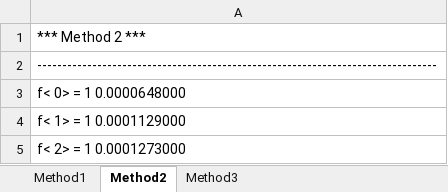
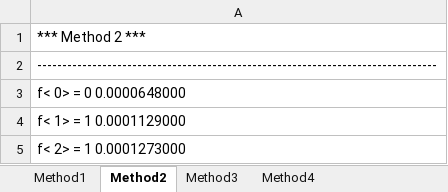
Before and after one commit to jopemachine-playground/Algorithm-HW, an Excel workbook: Assign02/experiment.xlsx, sheet Method2, drawn as a sheet; only a part is shown; values as stored, in another font and other column widths than the file's, no borders; the diff names each change by its address in the sheet, - before the commit and + after, or states it on an @@ line.

```diff
--- a/Assign02/experiment.xlsx (sheet Method2)
+++ b/Assign02/experiment.xlsx (sheet Method2)
+sheet tab: Method4
-A3: f< 0> = 1 0.0000648000
+A3: f< 0> = 0 0.0000648000
```
Also changed, not shown: sheet Method3, 4 other files.
